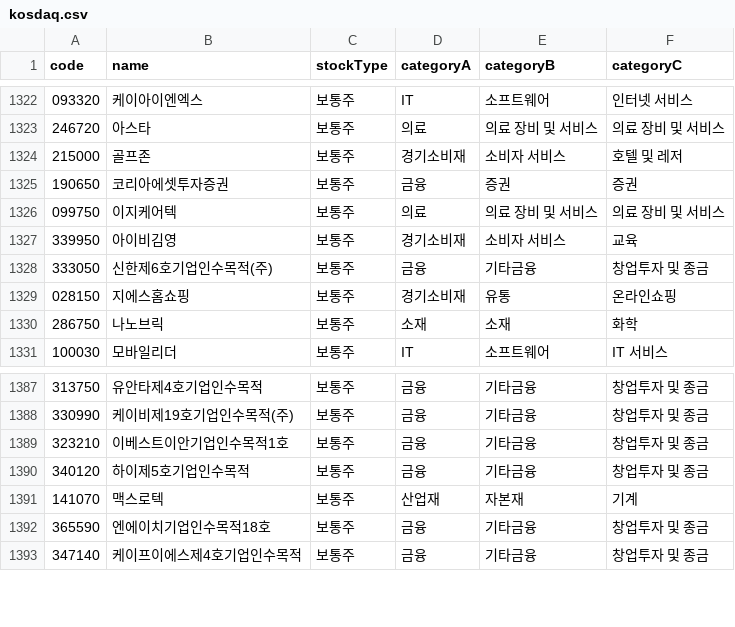
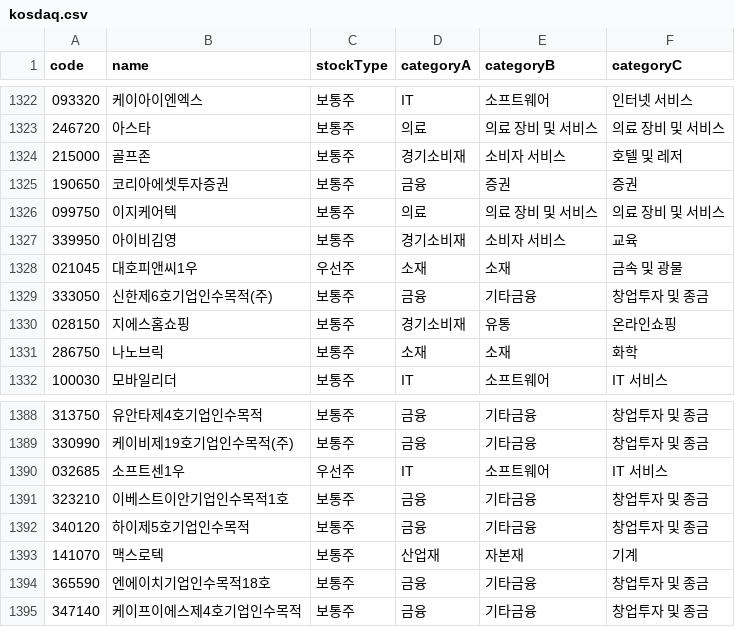
Before and after one commit to gomtinQQ/auto-trade, a CSV file: auto-trade/crawler/kosdaq.csv, drawn as a sheet; only a part is shown, gaps mark what is left out; the diff covers the shown part only.

```diff
--- a/auto-trade/crawler/kosdaq.csv
+++ b/auto-trade/crawler/kosdaq.csv
@@ -1327,2 +1327,3 @@
 339950,아이비김영,보통주,경기소비재,소비자 서비스,교육
+021045,대호피앤씨1우,우선주,소재,소재,금속 및 광물
 333050,신한제6호기업인수목적(주),보통주,금융,기타금융,창업투자 및 종금
@@ -1388,2 +1389,3 @@
 330990,케이비제19호기업인수목적(주),보통주,금융,기타금융,창업투자 및 종금
+032685,소프트센1우,우선주,IT,소프트웨어,IT 서비스
 323210,이베스트이안기업인수목적1호,보통주,금융,기타금융,창업투자 및 종금
```
Also changed, not shown: 1 added row and 73 moved rows elsewhere in this file, 2 other files.
